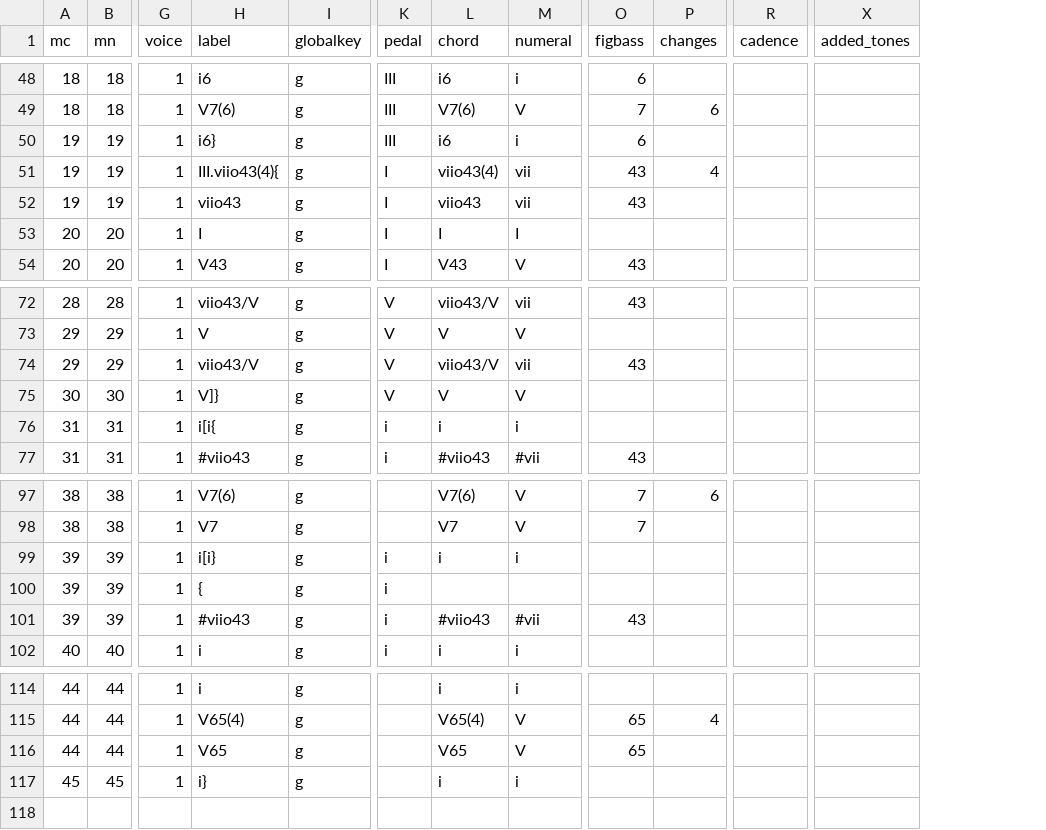
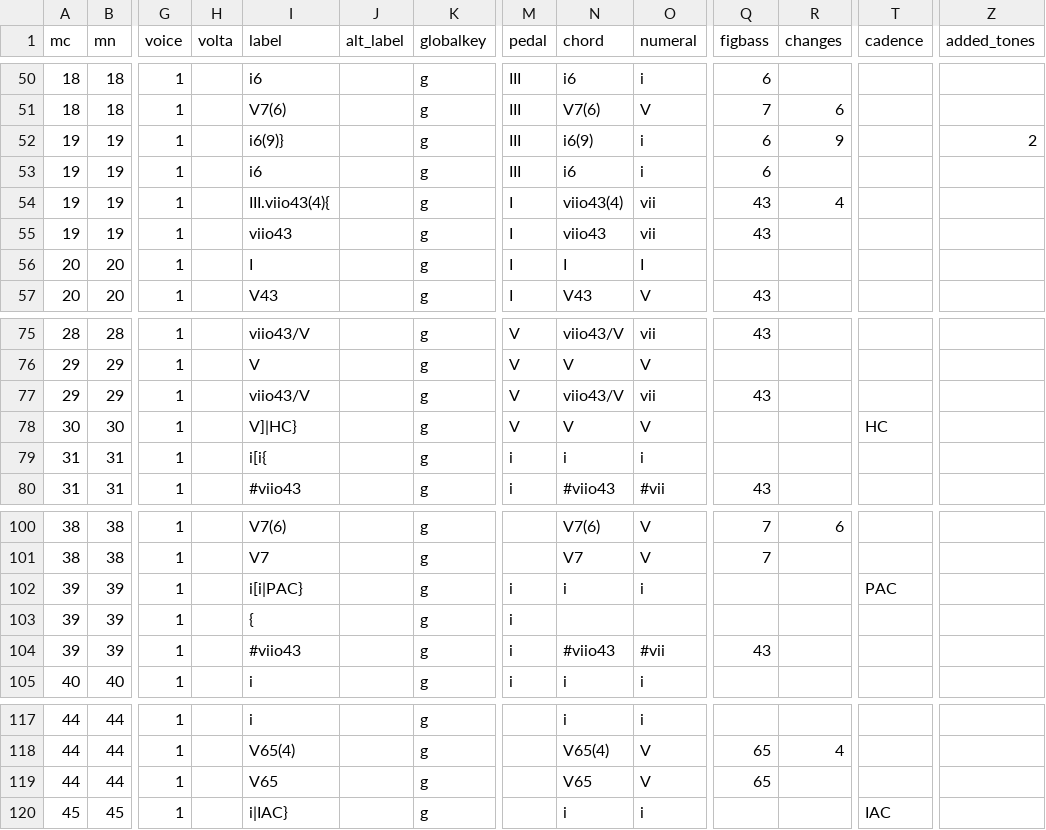
Before and after one commit to DCMLab/tchaikovsky_seasons, a TSV file: harmonies/op37a03.tsv, drawn as a sheet; only a part is shown, gaps mark what is left out; addresses are those after the commit; rows hold the shown columns only; the diff covers the shown part only; the diff names each change by its address in the sheet, - before the commit and + after, or states it on an @@ line.

```diff
--- a/harmonies/op37a03.tsv
+++ b/harmonies/op37a03.tsv
+column H (volta), empty
+column J (alt_label), empty
-I52 (label): i6}
+I52 (label): i6(9)}
-N52 (chord): i6
+N52 (chord): i6(9)
-R52 (changes): (empty)
+R52 (changes): 9
-Z52 (added_tones): (empty)
+Z52 (added_tones): 2
+row 53: 19 | 19 | 1 |  | i6 |  | g | III | i6 | i | 6
-I78 (label): V]}
+I78 (label): V]|HC}
-T78 (cadence): (empty)
+T78 (cadence): HC
-I102 (label): i[i}
+I102 (label): i[i|PAC}
-T102 (cadence): (empty)
+T102 (cadence): PAC
-I120 (label): i}
+I120 (label): i|IAC}
-T120 (cadence): (empty)
+T120 (cadence): IAC
```
Also changed, not shown: 2 added rows and 36 edited cells elsewhere in this file, metadata.tsv, notes/op37a03.tsv, 1 other file.
